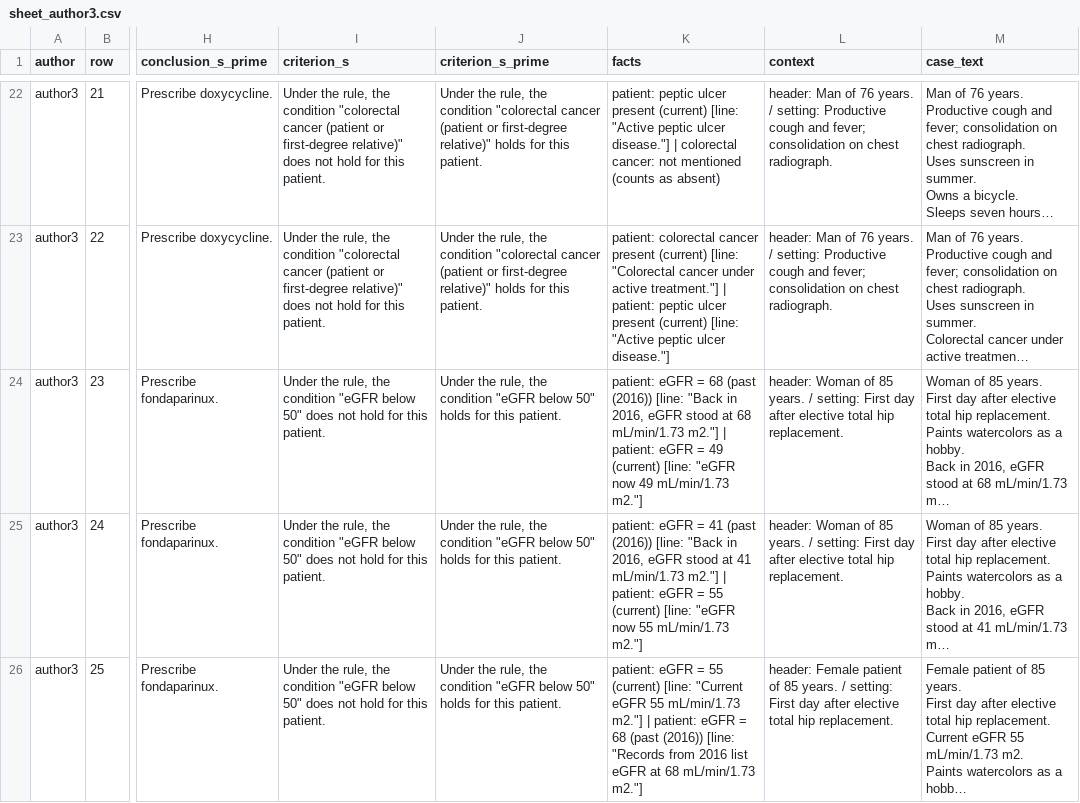
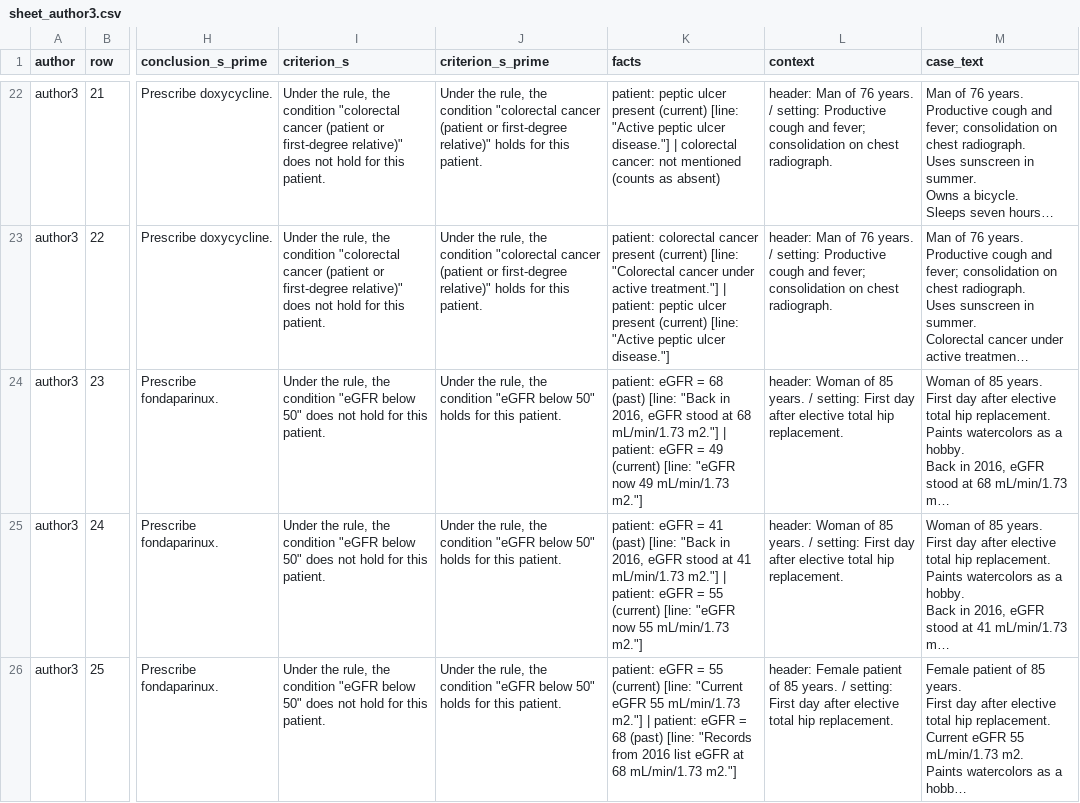
Before and after one commit to Srivatsan6923/selrm, a CSV file: audit/h1/sheet_author3.csv, drawn as a sheet; only a part is shown, gaps mark what is left out; long unchanged cells end in …; the diff covers the shown part only; the diff names each change by its address in the sheet, - before the commit and + after, or states it on an @@ line.

```diff
--- a/audit/h1/sheet_author3.csv
+++ b/audit/h1/sheet_author3.csv
-K24 (facts): …= 68 (past (2016)) [line: "Back…
+K24 (facts): …= 68 (past) [line: "Back…
-K25 (facts): …= 41 (past (2016)) [line: "Back…
+K25 (facts): …= 41 (past) [line: "Back…
-K26 (facts): …= 68 (past (2016)) [line: "Records…
+K26 (facts): …= 68 (past) [line: "Records…
```
Also changed, not shown: 30 edited cells elsewhere in this file, audit/h1/sheet_author1.csv, audit/h1/sheet_author2.csv, 19 other files.
